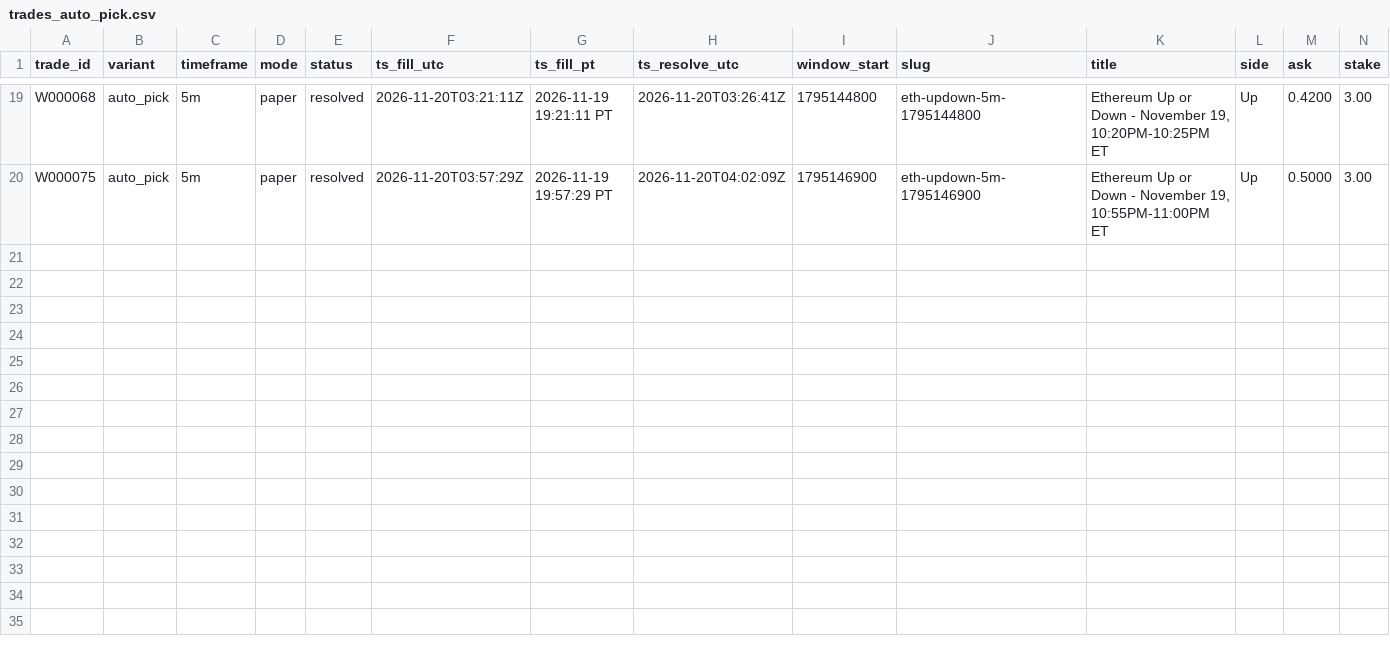
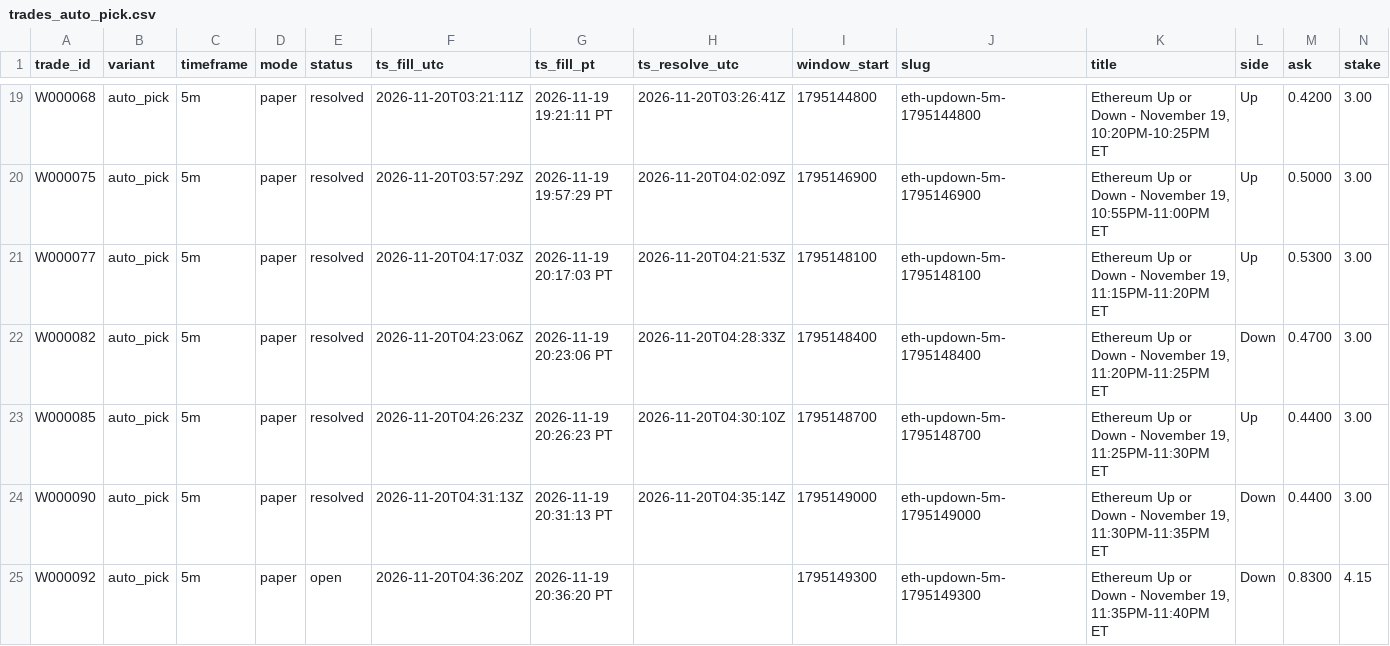
Before and after one commit to michaeldeuchar-dotcom/eth-paper-bot, a CSV file: data/week1/trades_auto_pick.csv, drawn as a sheet; only a part is shown, gaps mark what is left out; rows hold the shown columns only; the diff names each change by its address in the sheet, - before the commit and + after, or states it on an @@ line.

```diff
--- a/data/week1/trades_auto_pick.csv
+++ b/data/week1/trades_auto_pick.csv
+row 21: W000077 | auto_pick | 5m | paper | resolved | 2026-11-20T04:17:03Z | 2026-11-19 20:17:03 PT | 2026-11-20T04:21:53Z | 1795148100 | eth-updown-5m-1795148100 | Ethereum Up or Down - November 19, 11:15PM-11:20PM ET | Up | 0.5300 | 3.00
+row 22: W000082 | auto_pick | 5m | paper | resolved | 2026-11-20T04:23:06Z | 2026-11-19 20:23:06 PT | 2026-11-20T04:28:33Z | 1795148400 | eth-updown-5m-1795148400 | Ethereum Up or Down - November 19, 11:20PM-11:25PM ET | Down | 0.4700 | 3.00
+row 23: W000085 | auto_pick | 5m | paper | resolved | 2026-11-20T04:26:23Z | 2026-11-19 20:26:23 PT | 2026-11-20T04:30:10Z | 1795148700 | eth-updown-5m-1795148700 | Ethereum Up or Down - November 19, 11:25PM-11:30PM ET | Up | 0.4400 | 3.00
+row 24: W000090 | auto_pick | 5m | paper | resolved | 2026-11-20T04:31:13Z | 2026-11-19 20:31:13 PT | 2026-11-20T04:35:14Z | 1795149000 | eth-updown-5m-1795149000 | Ethereum Up or Down - November 19, 11:30PM-11:35PM ET | Down | 0.4400 | 3.00
+row 25: W000092 | auto_pick | 5m | paper | open | 2026-11-20T04:36:20Z | 2026-11-19 20:36:20 PT |  | 1795149300 | eth-updown-5m-1795149300 | Ethereum Up or Down - November 19, 11:35PM-11:40PM ET | Down | 0.8300 | 4.15
```
Also changed, not shown: data/week1/trades_control.csv, data/week1/trades_ride_favorite_80.csv, 7 other files.
